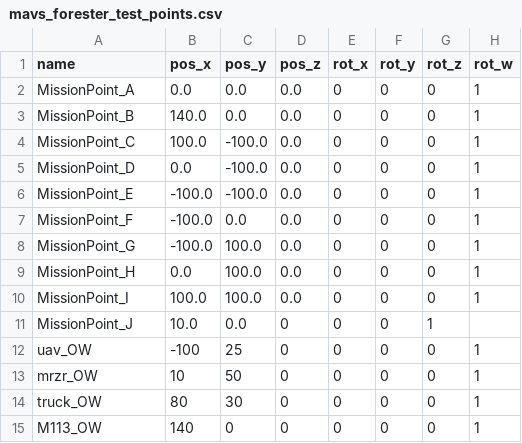
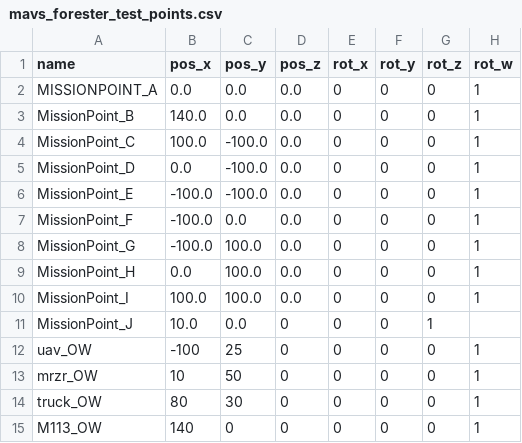
Before and after one commit to TulgaErsal/nato-avt-341-stack, a CSV file: config/mavs_forester_test_points.csv, drawn as a sheet.

```diff
--- a/config/mavs_forester_test_points.csv
+++ b/config/mavs_forester_test_points.csv
@@ -1,3 +1,3 @@
 name,pos_x,pos_y,pos_z,rot_x,rot_y,rot_z,rot_w
-MissionPoint_A,0.0,0.0,0.0,0,0,0,1
+MISSIONPOINT_A,0.0,0.0,0.0,0,0,0,1
 MissionPoint_B,140.0,0.0,0.0,0,0,0,1
```
Also changed, not shown: 11 other files.
